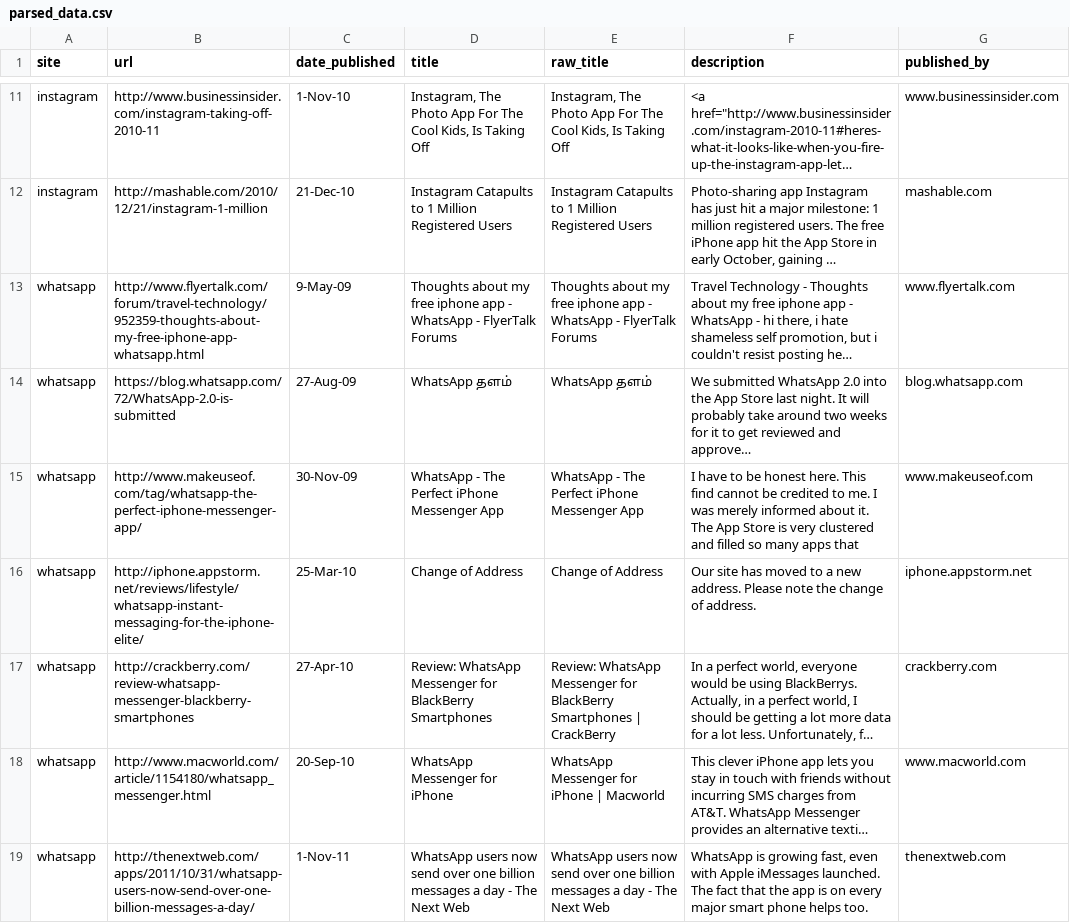
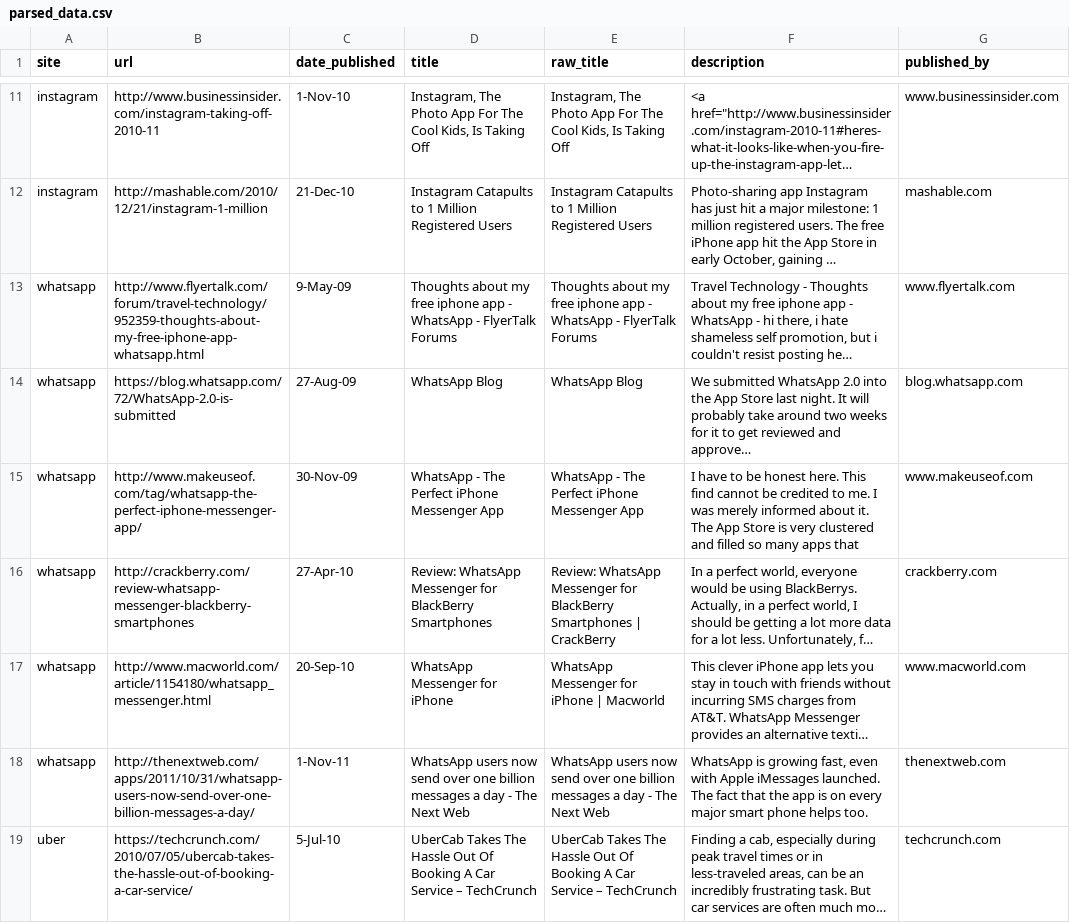
Before and after one commit to avinoth/thebeginnings, a CSV file: data/parsed_data.csv, drawn as a sheet; only a part is shown, gaps mark what is left out; the shorter side is filled out with more unchanged rows; long unchanged cells end in …; the diff names each change by its address in the sheet, - before the commit and + after, or states it on an @@ line.

Commit message:
Fix data issues

```diff
--- a/data/parsed_data.csv
+++ b/data/parsed_data.csv
-D14 (title): WhatsApp தளம்
+D14 (title): WhatsApp Blog
-E14 (raw_title): WhatsApp தளம்
+E14 (raw_title): WhatsApp Blog
-row 16: whatsapp | http://iphone.appstorm.net/reviews/lifestyle/whatsapp-instant-messaging-for-the-iphone-elite/ | 25-Mar-10 | Change of Address | Change of Address | Our site has moved to a new address. Please note the change of address. | iphone.appstorm.net
```
Also changed, not shown: data/urls.csv, 3 other files.
